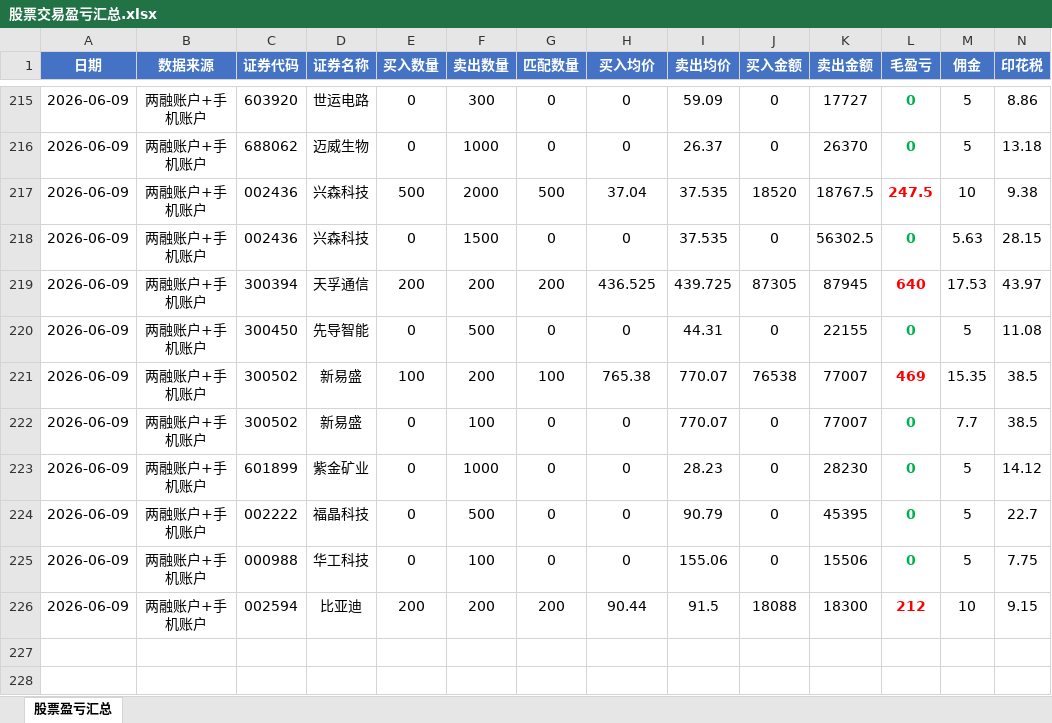
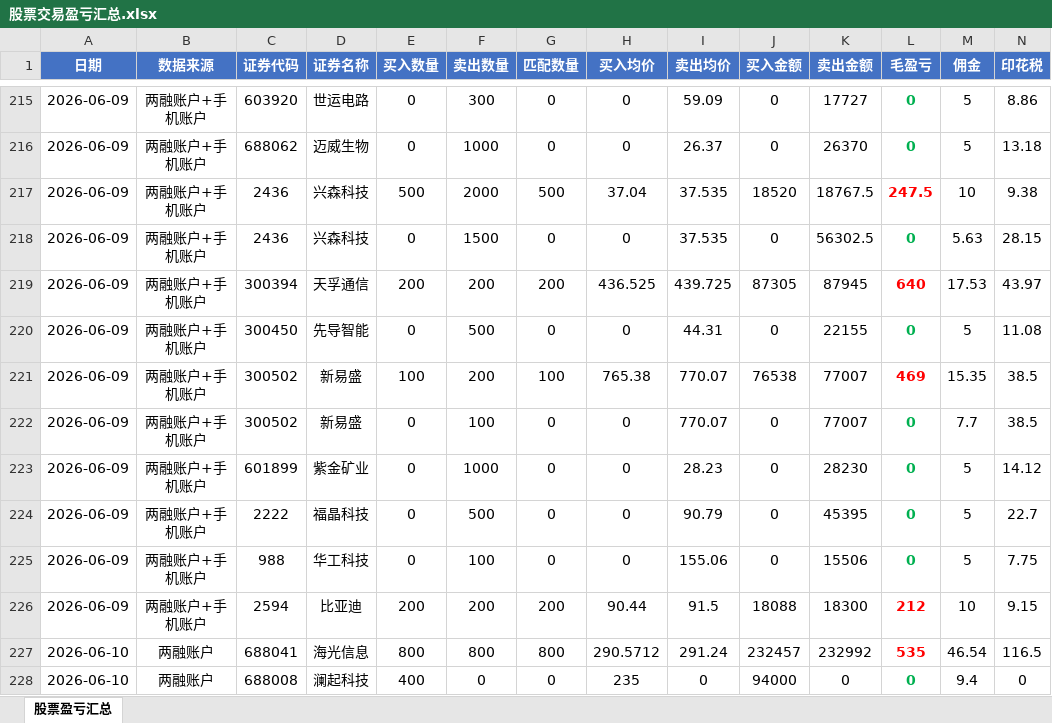
Before and after one commit to ooojedyooo/short-term-trading, an Excel workbook: 股票交易盈亏汇总.xlsx, sheet 股票盈亏汇总, drawn as a sheet; only a part is shown, gaps mark what is left out; values as stored, in another font and other column widths than the file's, no borders; rows hold the shown columns only; the diff names each change by its address in the sheet, - before the commit and + after, or states it on an @@ line.

Commit message:
2026-06-10 交易分析：海光信息+371.96 澜起科技仅买入400 净盈利+362.56

```diff
--- a/股票交易盈亏汇总.xlsx (sheet 股票盈亏汇总)
+++ b/股票交易盈亏汇总.xlsx (sheet 股票盈亏汇总)
-C217:C218 (证券代码): 002436
+C217:C218 (证券代码): 2436
-C224 (证券代码): 002222
+C224 (证券代码): 2222
-C225 (证券代码): 000988
+C225 (证券代码): 988
-C226 (证券代码): 002594
+C226 (证券代码): 2594
+row 227: 2026-06-10 | 两融账户 | 688041 | 海光信息 | 800 | 800 | 800 | 290.5712 | 291.24 | 232457 | 232992 | 535 | 46.54 | 116.5
+row 228: 2026-06-10 | 两融账户 | 688008 | 澜起科技 | 400 | 0 | 0 | 235 | 0 | 94000 | 0 | 0 | 9.4 | 0
```
Also changed, not shown: 3 other files.
